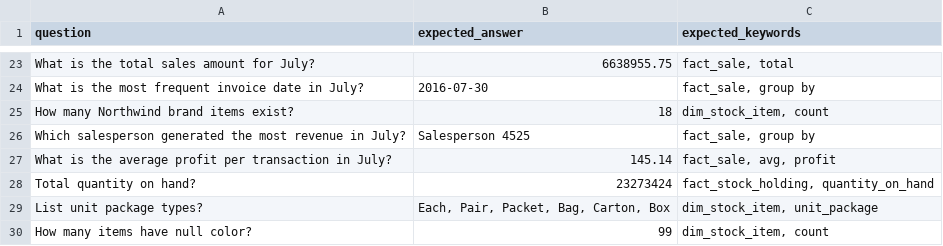
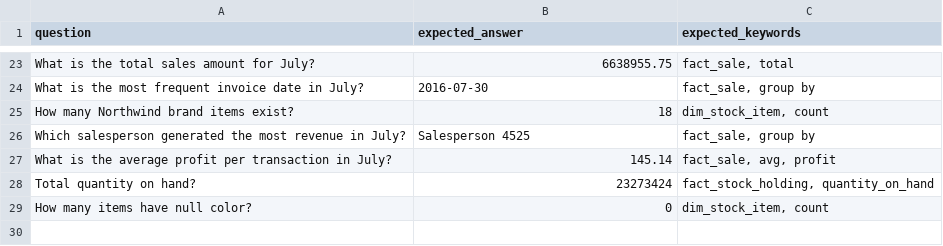
Before and after one commit to sagarM1729/mosaic-agent-cicd-poc, a CSV file: eval/golden_set.csv, drawn as a sheet; only a part is shown, gaps mark what is left out.

Commit message:
fixed issues

```diff
--- a/eval/golden_set.csv
+++ b/eval/golden_set.csv
@@ -28,3 +28,2 @@ What is the average profit per transaction in July?,145.14,"fact_sale, avg, prof
 Total quantity on hand?,23273424,"fact_stock_holding, quantity_on_hand"
-List unit package types?,"Each, Pair, Packet, Bag, Carton, Box","dim_stock_item, unit_package"
-How many items have null color?,99,"dim_stock_item, count"
+How many items have null color?,0,"dim_stock_item, count"
```
